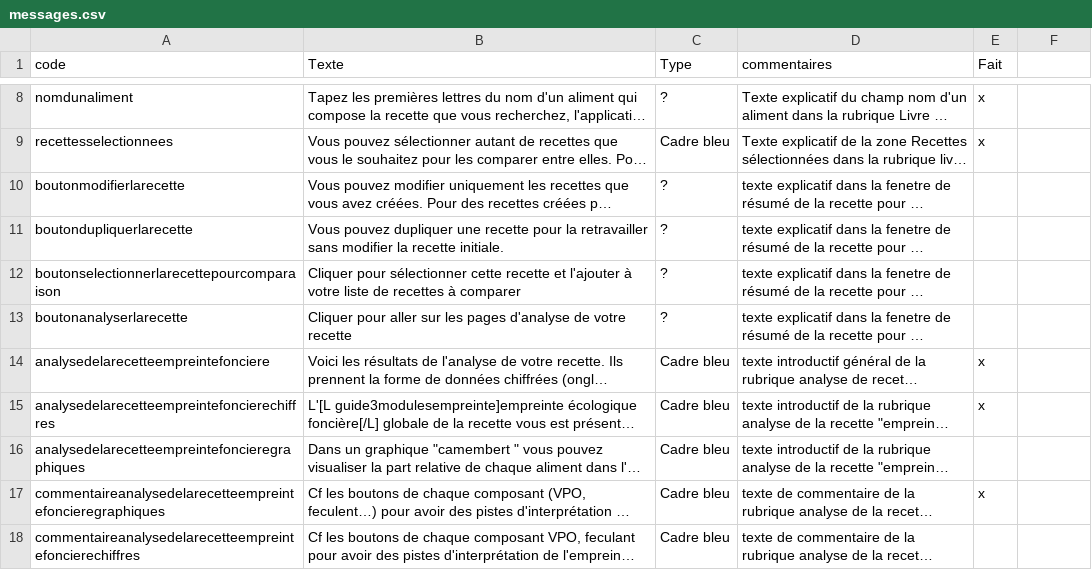
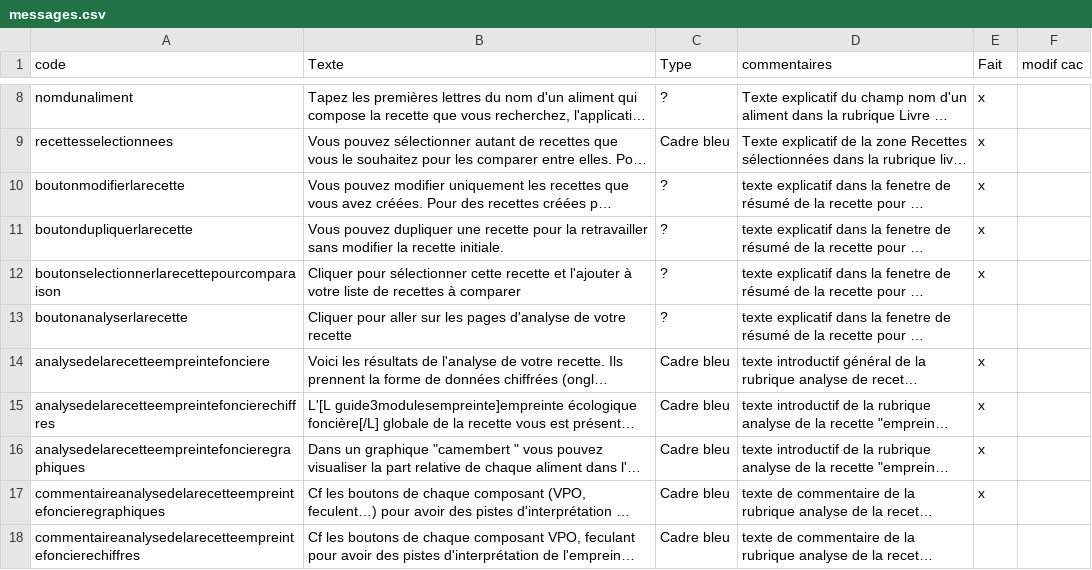
Before and after one commit to croll/RepasRC, a CSV file: mod/repasrc/tools/messages.csv, drawn as a sheet; only a part is shown, gaps mark what is left out; long unchanged cells end in …; the diff covers the shown part only; the diff names each change by its address in the sheet, - before the commit and + after, or states it on an @@ line.

```diff
--- a/mod/repasrc/tools/messages.csv
+++ b/mod/repasrc/tools/messages.csv
-F1: (empty)
+F1: modif cac
-E10:E12 (Fait): (empty)
+E10:E12 (Fait): x
-E16 (Fait): (empty)
+E16 (Fait): x
```
Also changed, not shown: 2 added rows, 2 removed rows and 39 edited cells elsewhere in this file, 11 other files.
